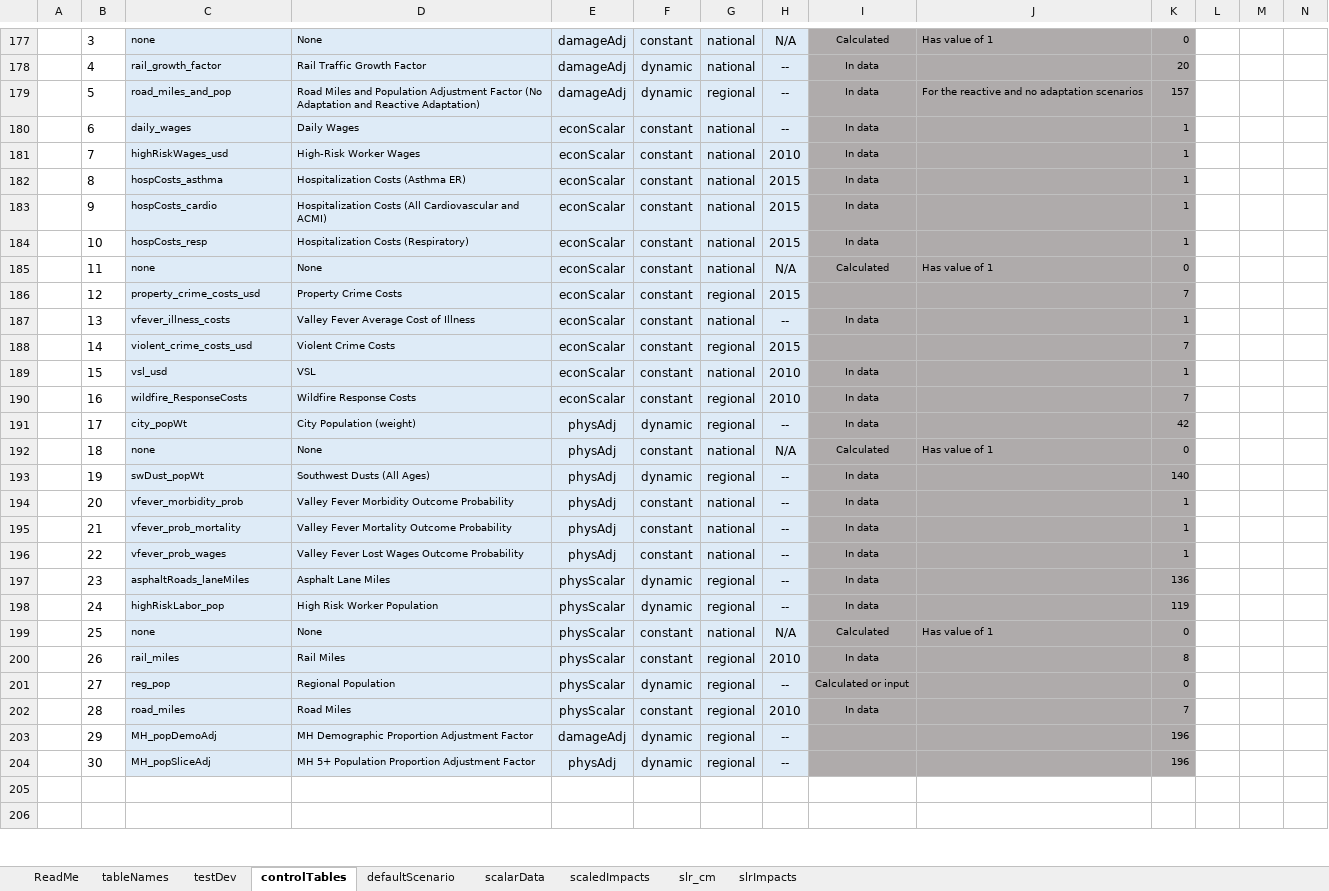
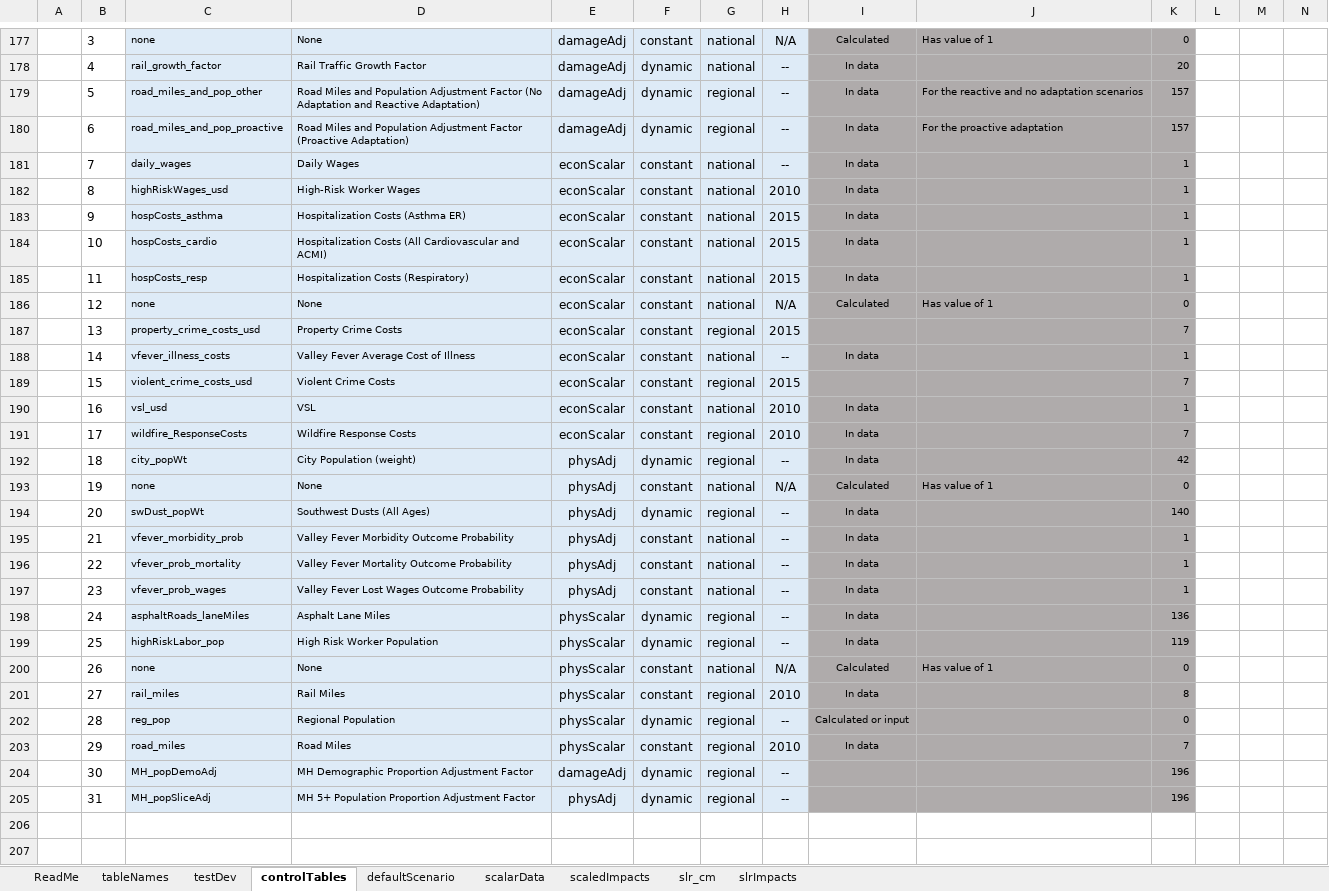
Before and after one commit to USEPA/FrEDI_Data, an Excel workbook: inst/extdata/FrEDI_config.xlsx, sheet controlTables, drawn as a sheet; only a part is shown, gaps mark what is left out; values as stored, in another font and other column widths than the file's, no borders; conditional formats and table styles not drawn; addresses are those after the commit; rows hold the shown columns only; the diff covers the shown part only; the diff names each change by its address in the sheet, - before the commit and + after, or states it on an @@ line.

Commit message:
State-level fixes for Roads and Asphalt Roads
fixed sector name in Asphalt Roads impact CSV, testing renaming roads scalar file, updated config file

```diff
--- a/inst/extdata/FrEDI_config.xlsx (sheet controlTables)
+++ b/inst/extdata/FrEDI_config.xlsx (sheet controlTables)
-C179: road_miles_and_pop
+C179: road_miles_and_pop_other
+row 180:  | 6 | road_miles_and_pop_proactive | Road Miles and Population Adjustment Factor (Proactive Adaptation) | damageAdj | dynamic | regional | -- | In data | For the proactive adaptation | 157
-B181: 6
+B181: 7
-B182: 7
+B182: 8
-B183: 8
+B183: 9
-B184: 9
+B184: 10
-B185: 10
+B185: 11
-B186: 11
+B186: 12
-B187: 12
+B187: 13
-B188: 13
+B188: 14
-B189: 14
+B189: 15
-B190: 15
+B190: 16
-B191: 16
+B191: 17
-B192: 17
+B192: 18
-B193: 18
+B193: 19
-B194: 19
+B194: 20
-B195: 20
+B195: 21
-B196: 21
+B196: 22
-B197: 22
+B197: 23
-B198: 23
+B198: 24
-B199: 24
+B199: 25
-B200: 25
+B200: 26
-B201: 26
+B201: 27
-B202: 27
+B202: 28
-B203: 28
+B203: 29
-B204: 29
+B204: 30
-B205: 30
+B205: 31
```
Also changed, not shown: 32 hidden or unhidden rows, 3 edited cells and cell formats elsewhere in this sheet, sheet scalarData, sheet tableNames, formulas that keep their value, hidden cells, 3 other files.
